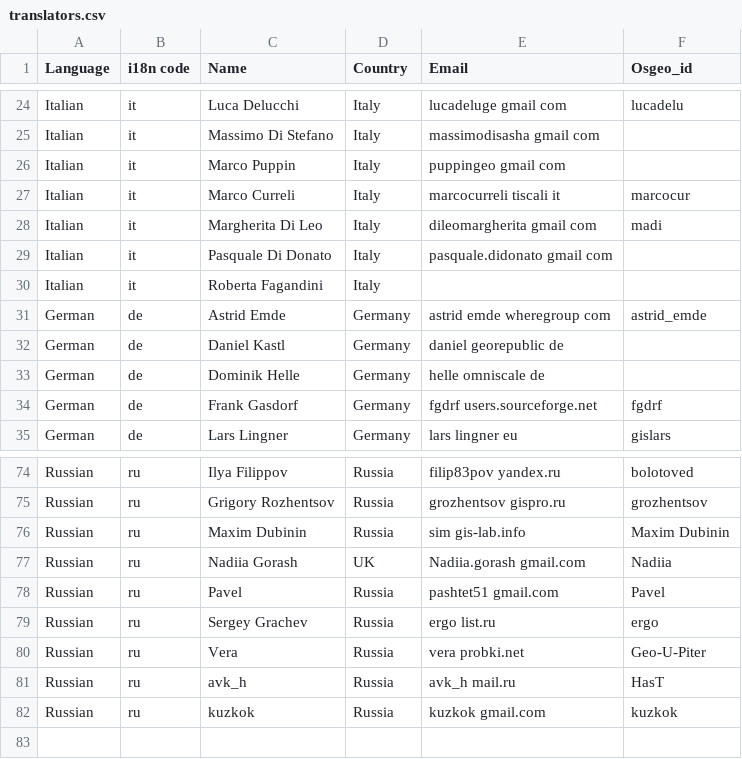
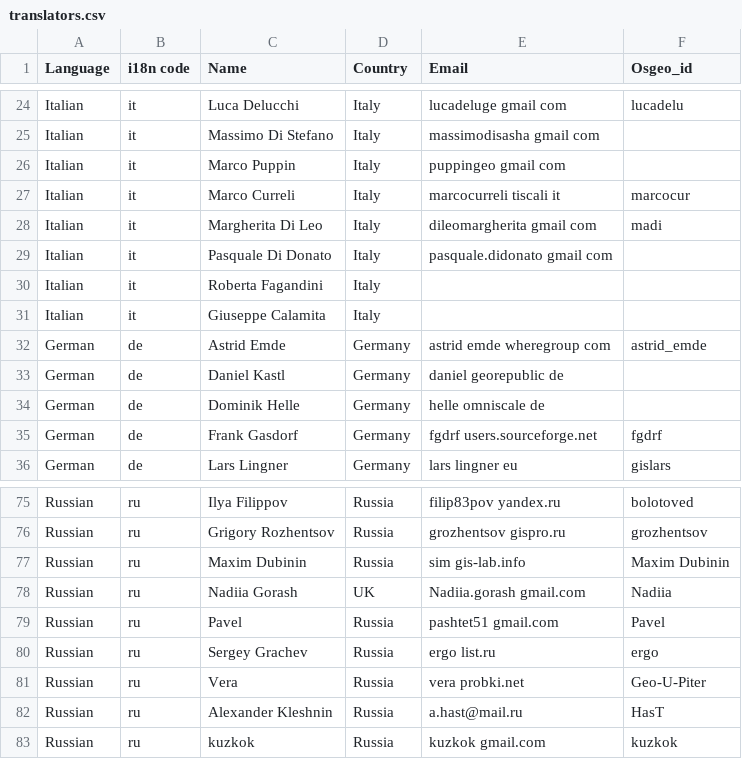
Before and after one commit to chiossif/OSGeo-Live-el, a CSV file: translators.csv, drawn as a sheet; only a part is shown, gaps mark what is left out.

Commit message:
updating translators and contributors lists

```diff
--- a/translators.csv
+++ b/translators.csv
@@ -30,2 +30,3 @@
 "Italian","it","Roberta Fagandini","Italy",,
+"Italian","it","Giuseppe Calamita","Italy",,
 "German","de","Astrid Emde","Germany","astrid emde wheregroup com","astrid_emde"
@@ -80,3 +81,3 @@
 "Russian","ru","Vera","Russia","vera probki.net","Geo-U-Piter"
-"Russian","ru","avk_h","Russia","avk_h mail.ru","HasT"
+"Russian","ru","Alexander Kleshnin","Russia","a.hast@mail.ru","HasT"
 "Russian","ru","kuzkok","Russia","kuzkok gmail.com","kuzkok"
```
Also changed, not shown: contributors.csv.
